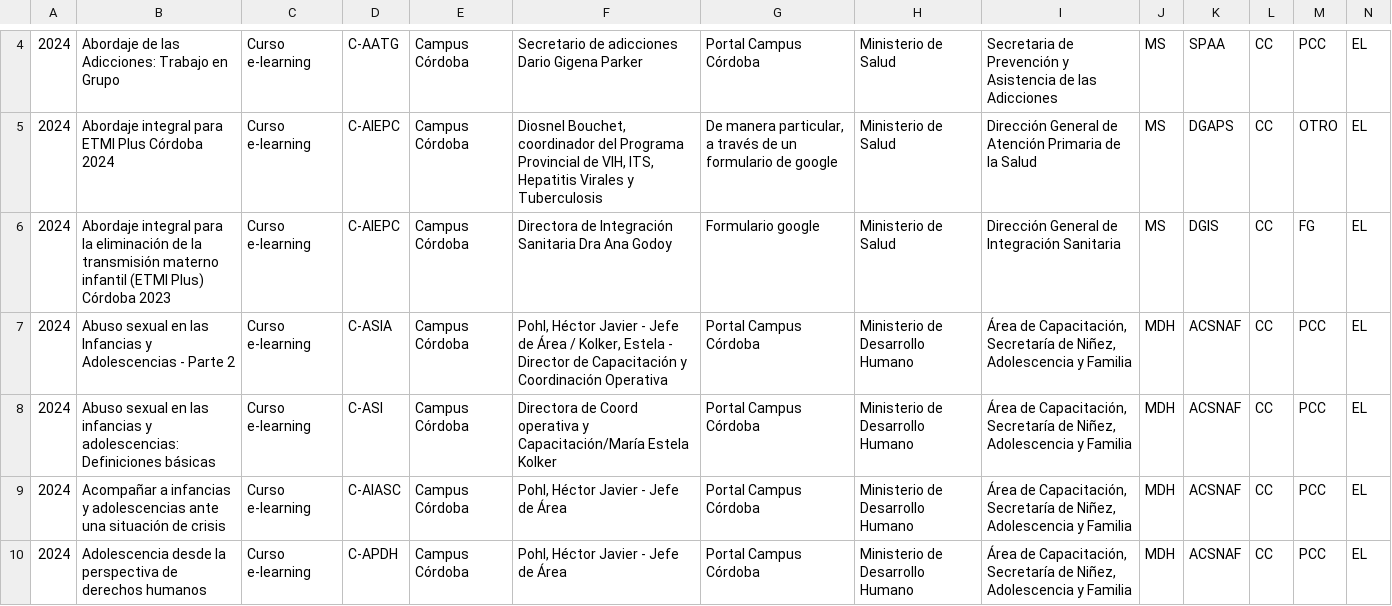
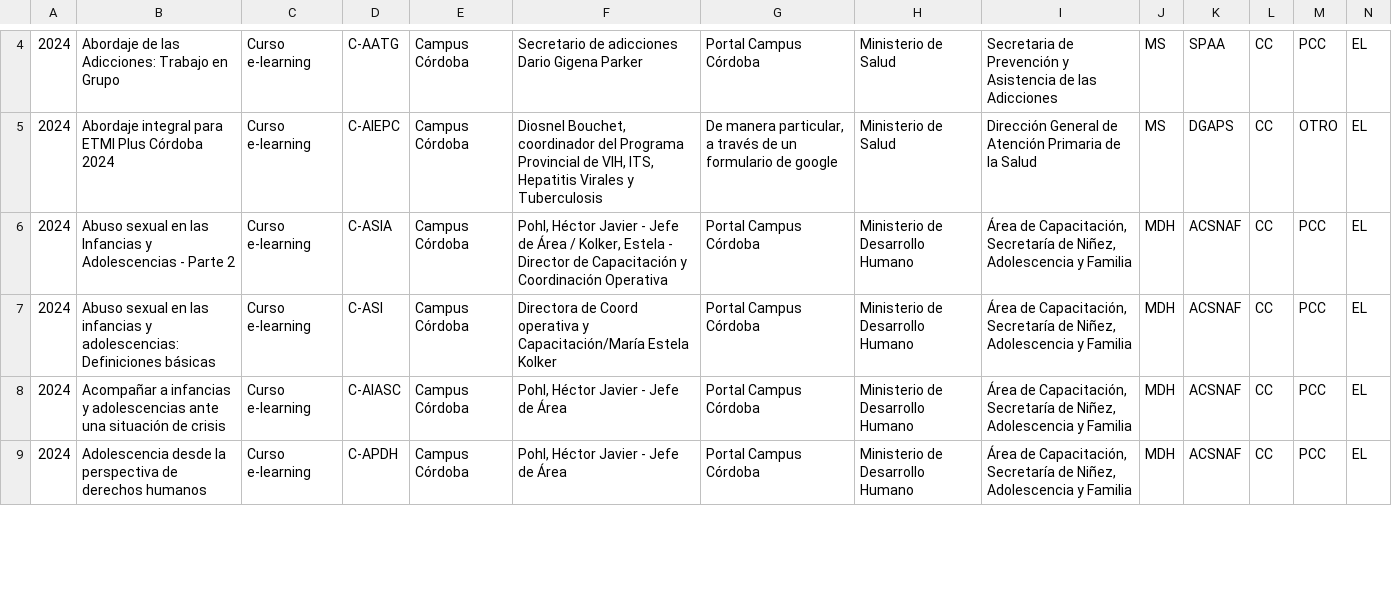
Before and after one commit to christianutn/inscribCordoba2.0, a CSV file: backend/basededatos.csv, drawn as a sheet; only a part is shown, gaps mark what is left out; the diff covers the shown part only; the diff names each change by its address in the sheet, - before the commit and + after, or states it on an @@ line.

Commit message:
Se agregar archivos para altas masivas

```diff
--- a/backend/basededatos.csv
+++ b/backend/basededatos.csv
-row 6: 2024 | Abordaje integral para la eliminación de la transmisión materno infantil (ETMI Plus) Córdoba 2023 | Curso e-learning | C-AIEPC | Campus Córdoba | Directora de Integración Sanitaria Dra Ana Godoy | Formulario google | Ministerio de Salud | Dirección General de Integración Sanitaria | MS | DGIS | CC | FG | EL
```
Also changed, not shown: 3 removed rows and 13 edited cells elsewhere in this file, 23 other files.
